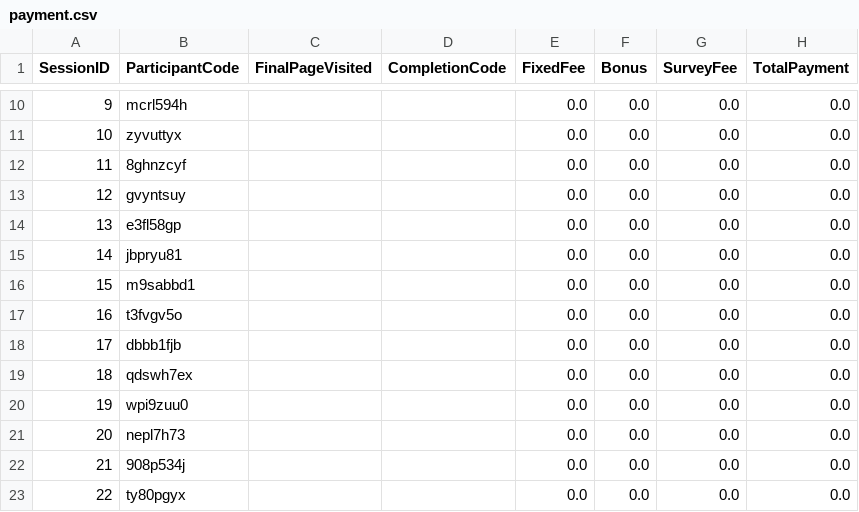
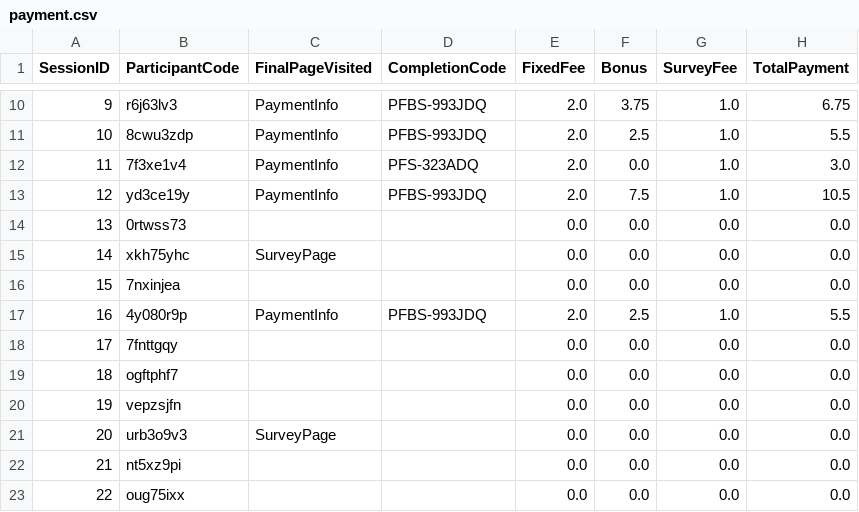
Before and after one commit to druceC/Bargaining, a CSV file: data_cleaning/payment.csv, drawn as a sheet; only a part is shown, gaps mark what is left out; the diff covers the shown part only.

```diff
--- a/data_cleaning/payment.csv
+++ b/data_cleaning/payment.csv
@@ -10,14 +10,14 @@ SessionID,ParticipantCode,FinalPageVisited,CompletionCode,FixedFee,Bonus,SurveyF
-9,mcrl594h,,,0.0,0.0,0.0,0.0
-10,zyvuttyx,,,0.0,0.0,0.0,0.0
-11,8ghnzcyf,,,0.0,0.0,0.0,0.0
-12,gvyntsuy,,,0.0,0.0,0.0,0.0
-13,e3fl58gp,,,0.0,0.0,0.0,0.0
-14,jbpryu81,,,0.0,0.0,0.0,0.0
-15,m9sabbd1,,,0.0,0.0,0.0,0.0
-16,t3fvgv5o,,,0.0,0.0,0.0,0.0
-17,dbbb1fjb,,,0.0,0.0,0.0,0.0
-18,qdswh7ex,,,0.0,0.0,0.0,0.0
-19,wpi9zuu0,,,0.0,0.0,0.0,0.0
-20,nepl7h73,,,0.0,0.0,0.0,0.0
-21,908p534j,,,0.0,0.0,0.0,0.0
-22,ty80pgyx,,,0.0,0.0,0.0,0.0
+9,r6j63lv3,PaymentInfo,PFBS-993JDQ,2.0,3.75,1.0,6.75
+10,8cwu3zdp,PaymentInfo,PFBS-993JDQ,2.0,2.5,1.0,5.5
+11,7f3xe1v4,PaymentInfo,PFS-323ADQ,2.0,0.0,1.0,3.0
+12,yd3ce19y,PaymentInfo,PFBS-993JDQ,2.0,7.5,1.0,10.5
+13,0rtwss73,,,0.0,0.0,0.0,0.0
+14,xkh75yhc,SurveyPage,,0.0,0.0,0.0,0.0
+15,7nxinjea,,,0.0,0.0,0.0,0.0
+16,4y080r9p,PaymentInfo,PFBS-993JDQ,2.0,2.5,1.0,5.5
+17,7fnttgqy,,,0.0,0.0,0.0,0.0
+18,ogftphf7,,,0.0,0.0,0.0,0.0
+19,vepzsjfn,,,0.0,0.0,0.0,0.0
+20,urb3o9v3,SurveyPage,,0.0,0.0,0.0,0.0
+21,nt5xz9pi,,,0.0,0.0,0.0,0.0
+22,oug75ixx,,,0.0,0.0,0.0,0.0
```
Also changed, not shown: 79 edited cells elsewhere in this file, data_cleaning/survey.csv, data_cleaning/time.csv, 3 other files.
